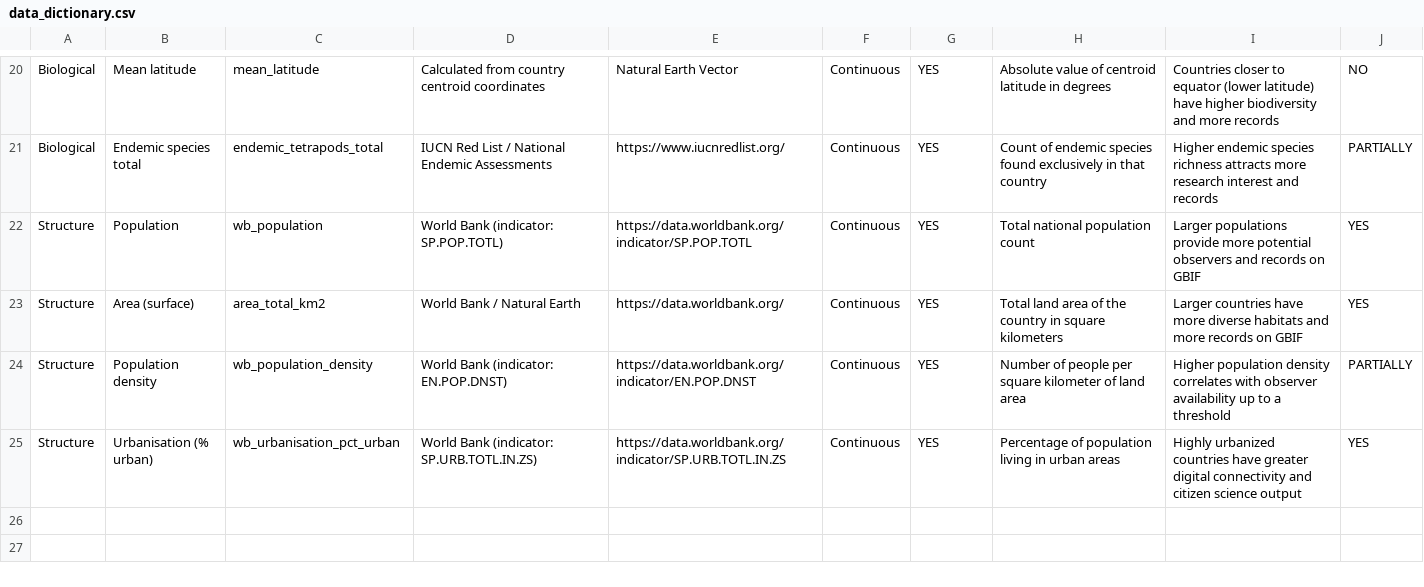
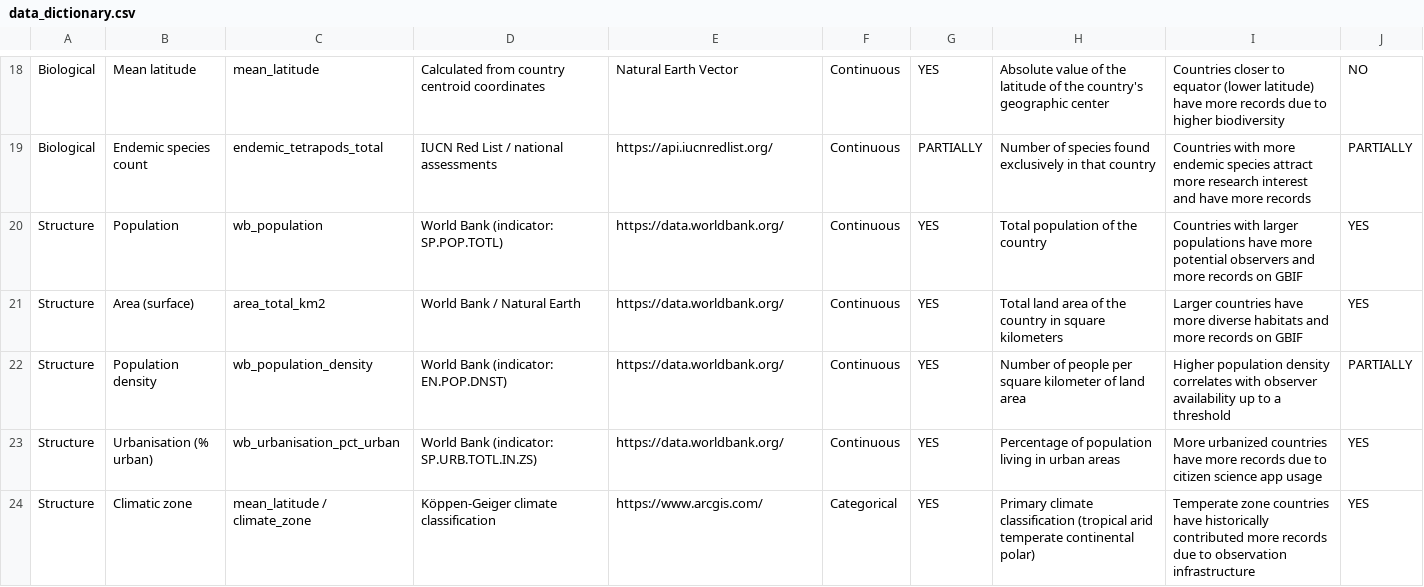
Before and after one commit to SiddhantRattu/What-drives-global-biodiversity-data-distribution-biology-culture-or_money, a CSV file: docs/data_dictionary.csv, drawn as a sheet; only a part is shown, gaps mark what is left out; addresses are those after the commit; the diff covers the shown part only; the diff names each change by its address in the sheet, - before the commit and + after, or states it on an @@ line.

```diff
--- a/docs/data_dictionary.csv
+++ b/docs/data_dictionary.csv
-H18: …value of centroid latitude in degrees
+H18: …value of the latitude of the country's geographic center
-I18: …latitude) have higher biodiversity and more records
+I18: …latitude) have more records due to higher biodiversity
-B19: Endemic species total
+B19: Endemic species count
-D19: IUCN Red List / National Endemic Assessments
+D19: IUCN Red List / national assessments
-E19: https://www.iucnredlist.org/
+E19: https://api.iucnredlist.org/
-G19: YES
+G19: PARTIALLY
-H19: Count of endemic species found…
+H19: Number of species found…
-I19: Higher endemic species richness attracts more research interest and records
+I19: Countries with more endemic species attract more research interest and have more records
-E20: https://data.worldbank.org/indicator/SP.POP.TOTL
+E20: https://data.worldbank.org/
-H20: Total national population count
+H20: Total population of the country
-I20: Larger populations provide more potential observers and records on…
+I20: Countries with larger populations have more potential observers and more records on…
-E22: https://data.worldbank.org/indicator/EN.POP.DNST
+E22: https://data.worldbank.org/
-E23: https://data.worldbank.org/indicator/SP.URB.TOTL.IN.ZS
+E23: https://data.worldbank.org/
-I23: Highly urbanized countries have greater digital connectivity and citizen science output
+I23: More urbanized countries have more records due to citizen science app usage
+row 24: Structure | Climatic zone | mean_latitude / climate_zone | Köppen-Geiger climate classification | https://www.arcgis.com/ | Categorical | YES | Primary climate classification (tropical arid temperate continental polar) | Temperate zone countries have historically contributed more records due to observation infrastructure | YES
```
Also changed, not shown: 2 added rows, 4 removed rows and 25 edited cells elsewhere in this file, 1 other file.
